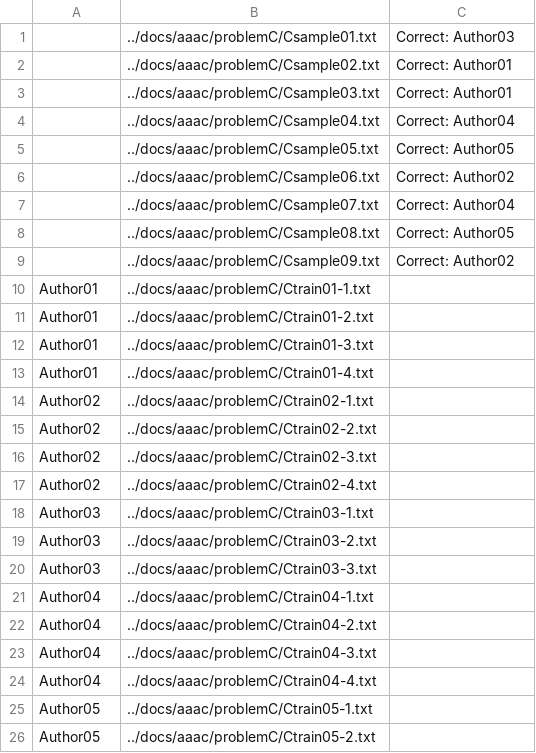
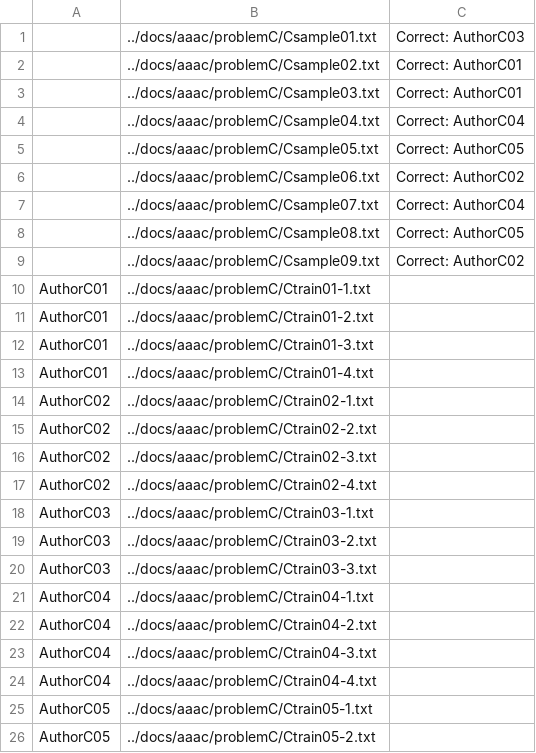
Before and after one commit to evllabs/JGAAP, a CSV file: docs/aaac/Demos/loadC.csv, drawn as a sheet.

```diff
--- a/docs/aaac/Demos/loadC.csv
+++ b/docs/aaac/Demos/loadC.csv
@@ -1,26 +1,26 @@
-,../docs/aaac/problemC/Csample01.txt,Correct: Author03
-,../docs/aaac/problemC/Csample02.txt,Correct: Author01
-,../docs/aaac/problemC/Csample03.txt,Correct: Author01
-,../docs/aaac/problemC/Csample04.txt,Correct: Author04
-,../docs/aaac/problemC/Csample05.txt,Correct: Author05
-,../docs/aaac/problemC/Csample06.txt,Correct: Author02
-,../docs/aaac/problemC/Csample07.txt,Correct: Author04
-,../docs/aaac/problemC/Csample08.txt,Correct: Author05
-,../docs/aaac/problemC/Csample09.txt,Correct: Author02
-Author01,../docs/aaac/problemC/Ctrain01-1.txt,
-Author01,../docs/aaac/problemC/Ctrain01-2.txt,
-Author01,../docs/aaac/problemC/Ctrain01-3.txt,
-Author01,../docs/aaac/problemC/Ctrain01-4.txt,
-Author02,../docs/aaac/problemC/Ctrain02-1.txt,
-Author02,../docs/aaac/problemC/Ctrain02-2.txt,
-Author02,../docs/aaac/problemC/Ctrain02-3.txt,
-Author02,../docs/aaac/problemC/Ctrain02-4.txt,
-Author03,../docs/aaac/problemC/Ctrain03-1.txt,
-Author03,../docs/aaac/problemC/Ctrain03-2.txt,
-Author03,../docs/aaac/problemC/Ctrain03-3.txt,
-Author04,../docs/aaac/problemC/Ctrain04-1.txt,
-Author04,../docs/aaac/problemC/Ctrain04-2.txt,
-Author04,../docs/aaac/problemC/Ctrain04-3.txt,
-Author04,../docs/aaac/problemC/Ctrain04-4.txt,
-Author05,../docs/aaac/problemC/Ctrain05-1.txt,
-Author05,../docs/aaac/problemC/Ctrain05-2.txt,
+,../docs/aaac/problemC/Csample01.txt,Correct: AuthorC03
+,../docs/aaac/problemC/Csample02.txt,Correct: AuthorC01
+,../docs/aaac/problemC/Csample03.txt,Correct: AuthorC01
+,../docs/aaac/problemC/Csample04.txt,Correct: AuthorC04
+,../docs/aaac/problemC/Csample05.txt,Correct: AuthorC05
+,../docs/aaac/problemC/Csample06.txt,Correct: AuthorC02
+,../docs/aaac/problemC/Csample07.txt,Correct: AuthorC04
+,../docs/aaac/problemC/Csample08.txt,Correct: AuthorC05
+,../docs/aaac/problemC/Csample09.txt,Correct: AuthorC02
+AuthorC01,../docs/aaac/problemC/Ctrain01-1.txt,
+AuthorC01,../docs/aaac/problemC/Ctrain01-2.txt,
+AuthorC01,../docs/aaac/problemC/Ctrain01-3.txt,
+AuthorC01,../docs/aaac/problemC/Ctrain01-4.txt,
+AuthorC02,../docs/aaac/problemC/Ctrain02-1.txt,
+AuthorC02,../docs/aaac/problemC/Ctrain02-2.txt,
+AuthorC02,../docs/aaac/problemC/Ctrain02-3.txt,
+AuthorC02,../docs/aaac/problemC/Ctrain02-4.txt,
+AuthorC03,../docs/aaac/problemC/Ctrain03-1.txt,
+AuthorC03,../docs/aaac/problemC/Ctrain03-2.txt,
+AuthorC03,../docs/aaac/problemC/Ctrain03-3.txt,
+AuthorC04,../docs/aaac/problemC/Ctrain04-1.txt,
+AuthorC04,../docs/aaac/problemC/Ctrain04-2.txt,
+AuthorC04,../docs/aaac/problemC/Ctrain04-3.txt,
+AuthorC04,../docs/aaac/problemC/Ctrain04-4.txt,
+AuthorC05,../docs/aaac/problemC/Ctrain05-1.txt,
+AuthorC05,../docs/aaac/problemC/Ctrain05-2.txt,
```
Also changed, not shown: docs/aaac/Demos/loadA.csv, docs/aaac/Demos/loadB.csv, 12 other files.
